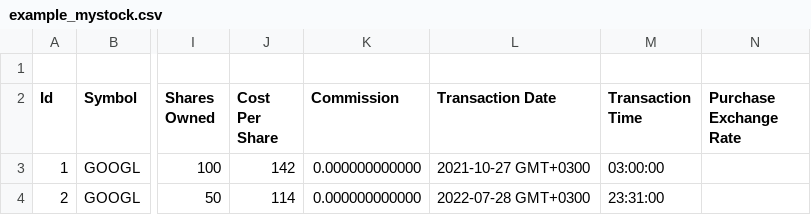
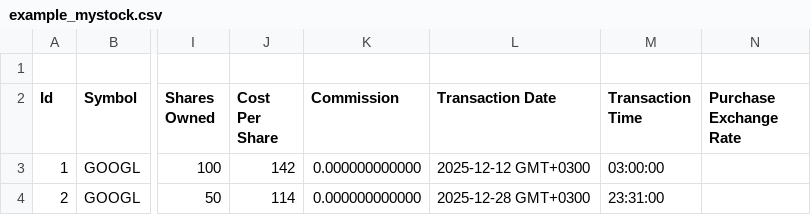
Before and after one commit to eyalk11/compare-my-stocks, a CSV file: src/compare_my_stocks/data/example_mystock.csv, drawn as a sheet; only a part is shown, gaps mark what is left out; the diff names each change by its address in the sheet, - before the commit and + after, or states it on an @@ line.

```diff
--- a/src/compare_my_stocks/data/example_mystock.csv
+++ b/src/compare_my_stocks/data/example_mystock.csv
-L3 (Transaction Date): 2021-10-27 GMT+0300
+L3 (Transaction Date): 2025-12-12 GMT+0300
-L4 (Transaction Date): 2022-07-28 GMT+0300
+L4 (Transaction Date): 2025-12-28 GMT+0300
```
Also changed, not shown: 2 other files.
